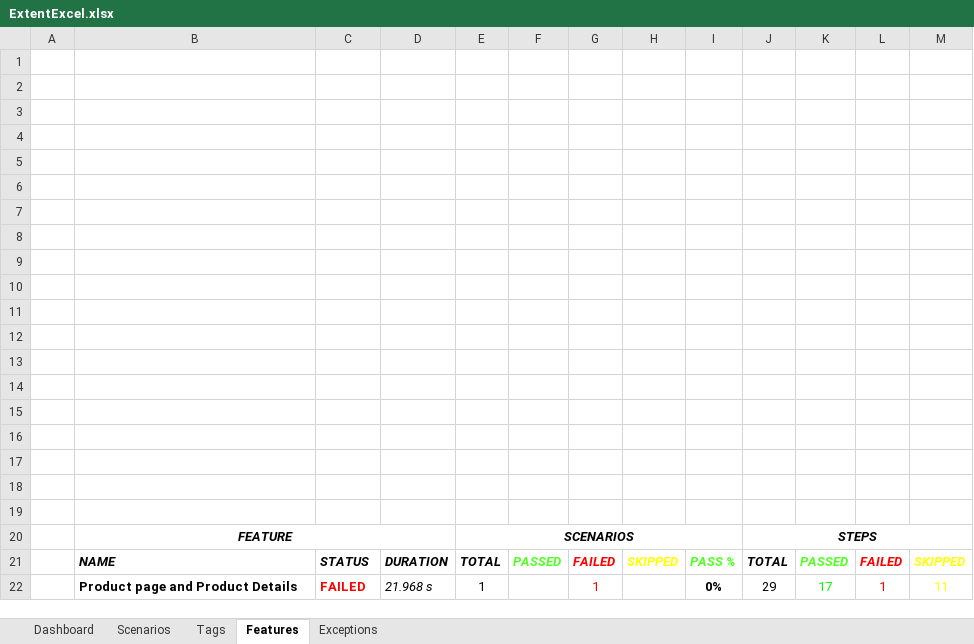
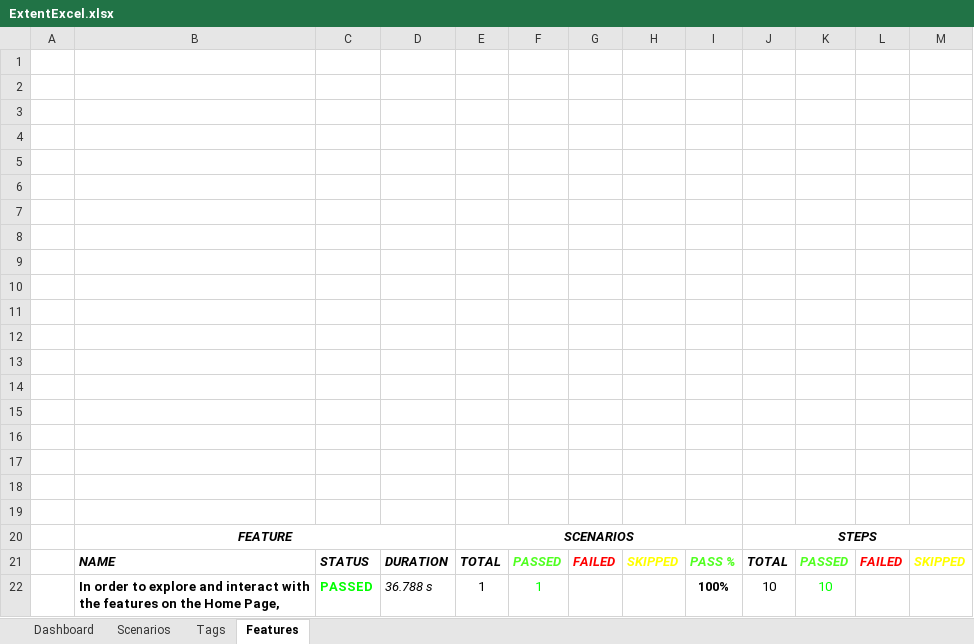
Before and after one commit to Jignashathummar/week16_Automation_Exercise, an Excel workbook: automation-exercise-cucumberuntitled/test-output/ExcelReport/ExtentExcel.xlsx, sheet Features, drawn as a sheet; values as stored, in another font and other column widths than the file's, no borders; charts and pictures not drawn; removed rows and columns are numbered as before the commit, all else as after; the diff names each change by its address in the sheet, - before the commit and + after, or states it on an @@ line.

```diff
--- a/automation-exercise-cucumberuntitled/test-output/ExcelReport/ExtentExcel.xlsx (sheet Features)
+++ b/automation-exercise-cucumberuntitled/test-output/ExcelReport/ExtentExcel.xlsx (sheet Features)
-sheet tab: Exceptions
-row 22:  | Product page and Product Details | FAILED | 21.968 s | 1 |  | 1 |  | 0% | 29 | 17 | 1 | 11
+row 22:  | In order to explore and interact with the features on the Home Page, | PASSED | 36.788 s | 1 | 1 |  |  | 100% | 10 | 10
```
Also changed, not shown: sheet Tags, sheet Dashboard, sheet Scenarios, charts or pictures, 12 other files.
